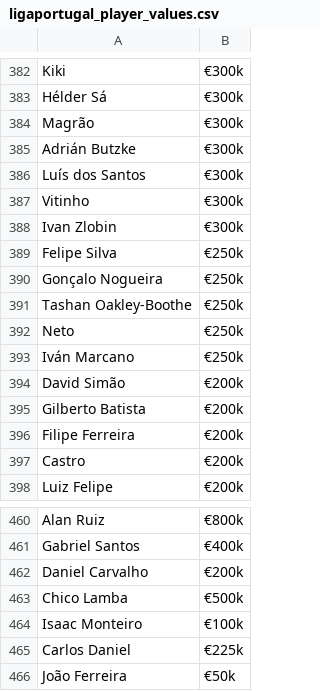
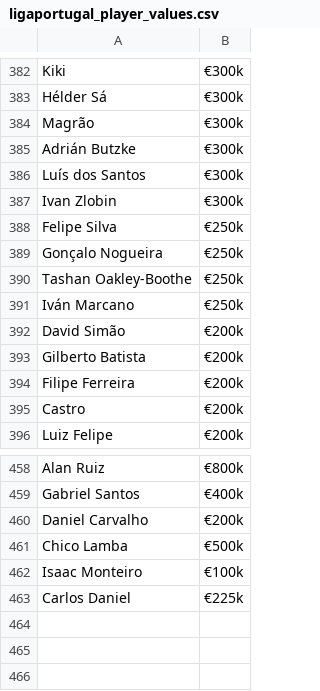
Before and after one commit to MorShow/players-market-value-prediction, a CSV file: data/ligaportugal_player_values.csv, drawn as a sheet; only a part is shown, gaps mark what is left out; the diff names each change by its address in the sheet, - before the commit and + after, or states it on an @@ line.

```diff
--- a/data/ligaportugal_player_values.csv
+++ b/data/ligaportugal_player_values.csv
-row 387: Vitinho | €300k
-row 392: Neto | €250k
-row 466: João Ferreira | €50k
```
Also changed, not shown: data/bundesliga_player_values.csv, data/laliga_player_values.csv, 15 other files.
